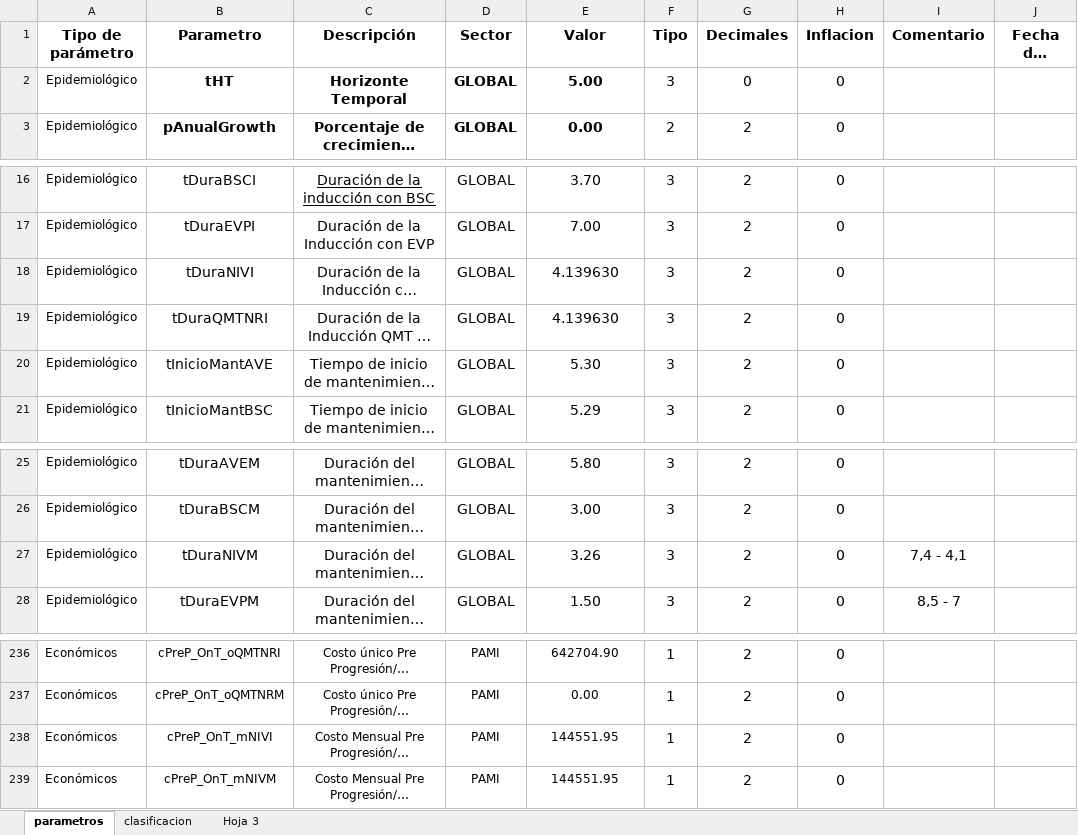
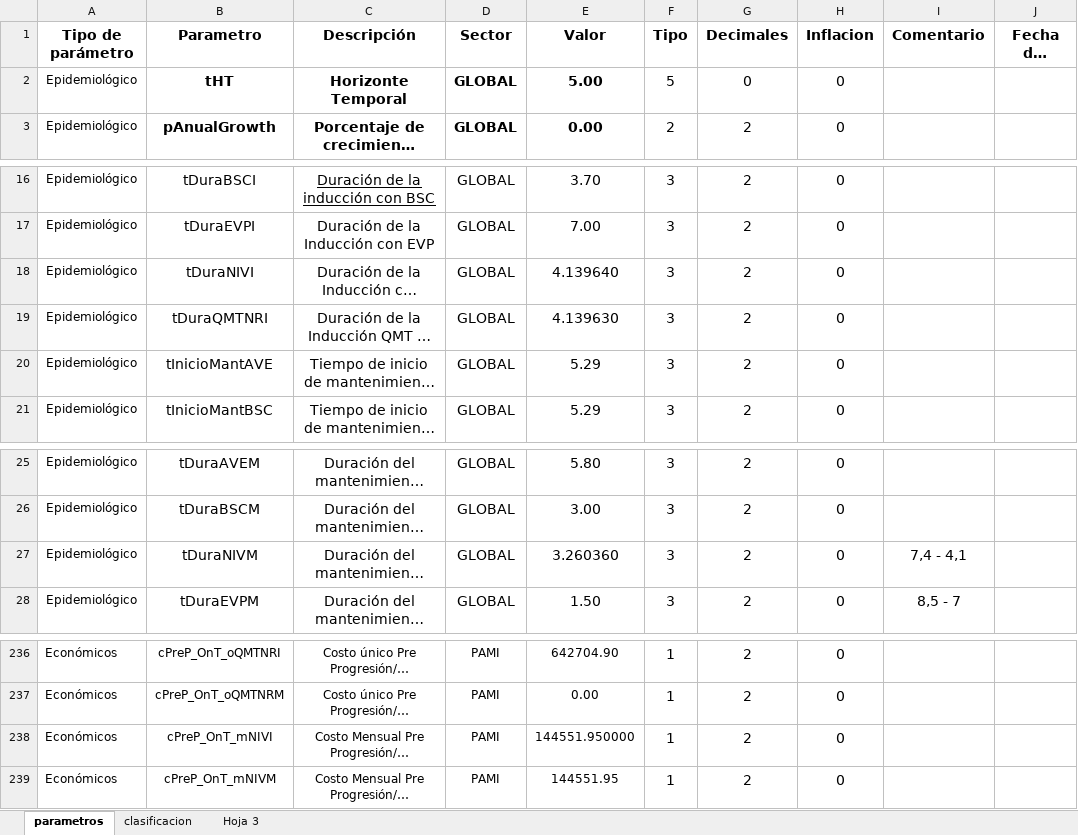
Before and after one commit to lpastoriiecs/avelumab, an Excel workbook: lparametros.xlsx, sheet parametros, drawn as a sheet; only a part is shown, gaps mark what is left out; long unchanged cells end in …; values as stored, in another font and other column widths than the file's, no borders; the diff names each change by its address in the sheet, - before the commit and + after, or states it on an @@ line.

```diff
--- a/lparametros.xlsx (sheet parametros)
+++ b/lparametros.xlsx (sheet parametros)
-F2 (Tipo): 3
+F2 (Tipo): 5
-E18 (Valor): 4.139630
+E18 (Valor): 4.139640
-E20 (Valor): 5.30
+E20 (Valor): 5.29
-E27 (Valor): 3.26
+E27 (Valor): 3.260360
-E238 (Valor): 144551.95
+E238 (Valor): 144551.950000
```
Also changed, not shown: tooltips.xlsx, 11 other files.
